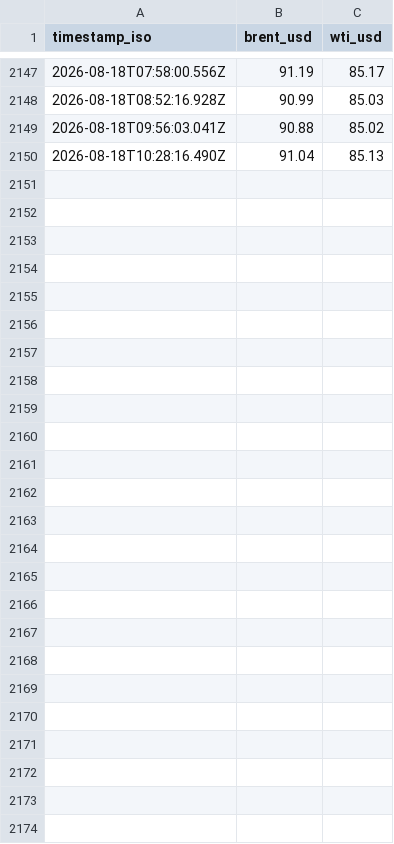
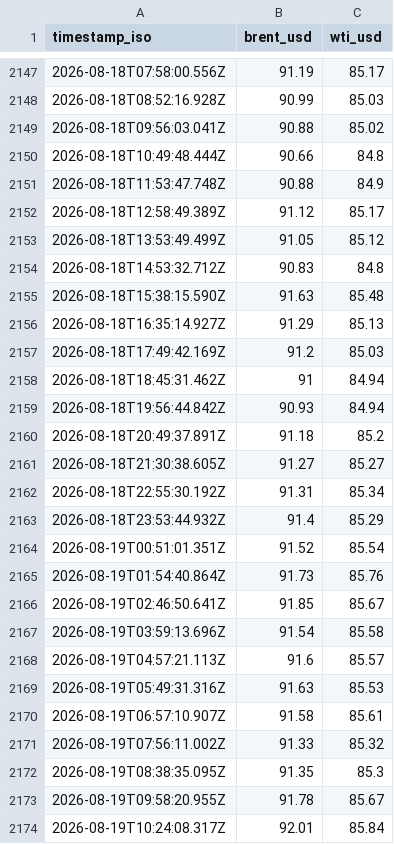
Before and after one commit to supamanluva/hormuz-watch, a CSV file: history/oil.csv, drawn as a sheet; only a part is shown, gaps mark what is left out.

```diff
--- a/history/oil.csv
+++ b/history/oil.csv
@@ -2149,2 +2149,26 @@ timestamp_iso,brent_usd,wti_usd
 2026-08-18T09:56:03.041Z,90.88,85.02
-2026-08-18T10:28:16.490Z,91.04,85.13
+2026-08-18T10:49:48.444Z,90.66,84.8
+2026-08-18T11:53:47.748Z,90.88,84.9
+2026-08-18T12:58:49.389Z,91.12,85.17
+2026-08-18T13:53:49.499Z,91.05,85.12
+2026-08-18T14:53:32.712Z,90.83,84.8
+2026-08-18T15:38:15.590Z,91.63,85.48
+2026-08-18T16:35:14.927Z,91.29,85.13
+2026-08-18T17:49:42.169Z,91.2,85.03
+2026-08-18T18:45:31.462Z,91,84.94
+2026-08-18T19:56:44.842Z,90.93,84.94
+2026-08-18T20:49:37.891Z,91.18,85.2
+2026-08-18T21:30:38.605Z,91.27,85.27
+2026-08-18T22:55:30.192Z,91.31,85.34
+2026-08-18T23:53:44.932Z,91.4,85.29
+2026-08-19T00:51:01.351Z,91.52,85.54
+2026-08-19T01:54:40.864Z,91.73,85.76
+2026-08-19T02:46:50.641Z,91.85,85.67
+2026-08-19T03:59:13.696Z,91.54,85.58
+2026-08-19T04:57:21.113Z,91.6,85.57
+2026-08-19T05:49:31.316Z,91.63,85.53
+2026-08-19T06:57:10.907Z,91.58,85.61
+2026-08-19T07:56:11.002Z,91.33,85.32
+2026-08-19T08:38:35.095Z,91.35,85.3
+2026-08-19T09:58:20.955Z,91.78,85.67
+2026-08-19T10:24:08.317Z,92.01,85.84
```
Also changed, not shown: history/status_history.csv, history/transits.csv, 1 other file.
